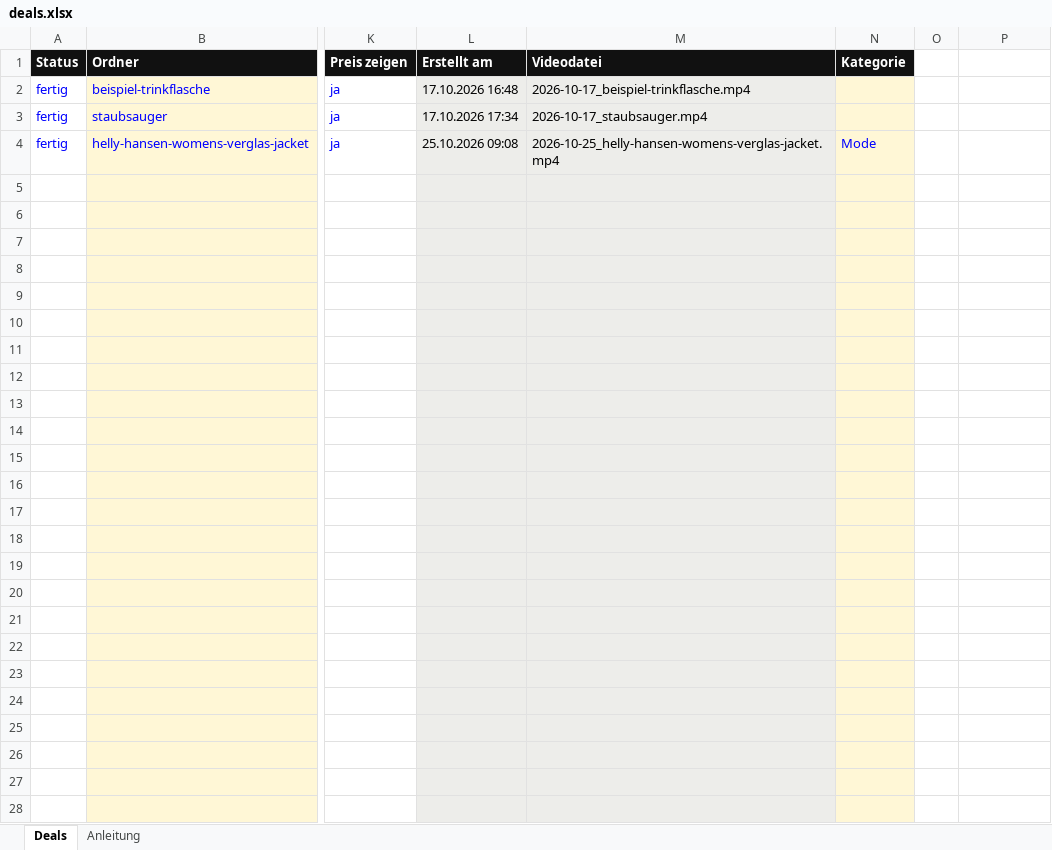
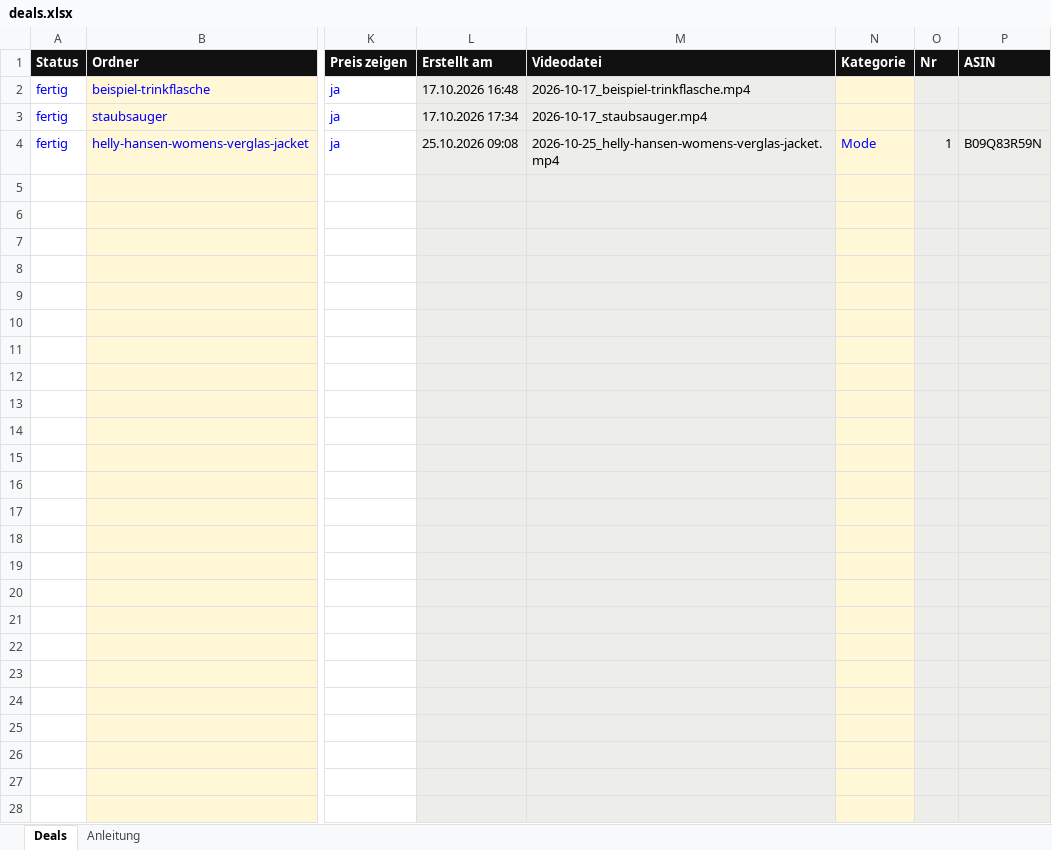
Before and after one commit to KeroXzz/dealbar, an Excel workbook: deals.xlsx, sheet Deals, drawn as a sheet; only a part is shown, gaps mark what is left out; values as stored, in another font and other column widths than the file's, no borders; the diff covers the shown part only; the diff names each change by its address in the sheet, - before the commit and + after, or states it on an @@ line.

Commit message:
Tabelle: Spalten Nr und ASIN ergänzt

```diff
--- a/deals.xlsx (sheet Deals)
+++ b/deals.xlsx (sheet Deals)
-O1: (empty)
+O1: Nr
-O1:P1 fill: none
+O1:P1 fill: #111111
-P1: (empty)
+P1: ASIN
-O2:P28 fill: none
+O2:P28 fill: #EDEDEA
-O4 (Nr): (empty)
+O4 (Nr): 1
-P4 (ASIN): (empty)
+P4 (ASIN): B09Q83R59N
```
Also changed, not shown: cell formats elsewhere in this sheet, 1 other file.
